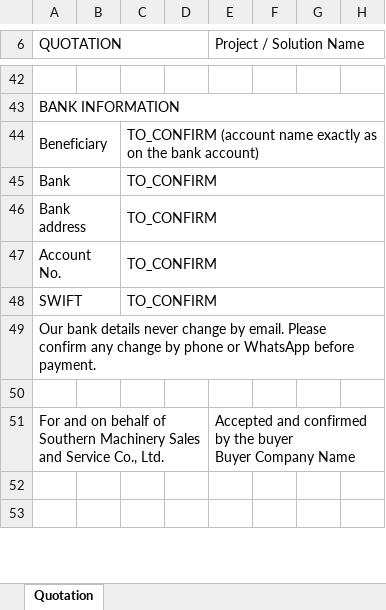
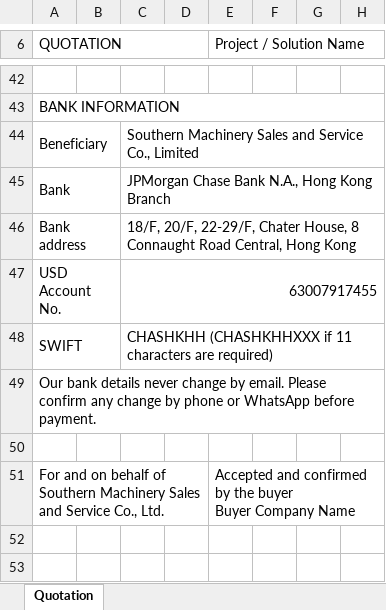
Before and after one commit to smthelp/smthelp-skill, an Excel workbook: smt-quotation/assets/SM-Quotation-Template.xlsx, sheet Quotation, drawn as a sheet; only a part is shown, gaps mark what is left out; values as stored, in another font and other column widths than the file's, no cell formats; charts and pictures not drawn; removed rows and columns are numbered as before the commit, all else as after; the diff names each change by its address in the sheet, - before the commit and + after, or states it on an @@ line.

Commit message:
smt-quotation 1.2.0: bank details filled, darker body text

```diff
--- a/smt-quotation/assets/SM-Quotation-Template.xlsx (sheet Quotation)
+++ b/smt-quotation/assets/SM-Quotation-Template.xlsx (sheet Quotation)
-C44: TO_CONFIRM (account name exactly as on the bank account)
+C44: Southern Machinery Sales and Service Co., Limited
-C45: TO_CONFIRM
+C45: JPMorgan Chase Bank N.A., Hong Kong Branch
-C46: TO_CONFIRM
+C46: 18/F, 20/F, 22-29/F, Chater House, 8 Connaught Road Central, Hong Kong
-row 47: Account No. |  | TO_CONFIRM
+row 47: USD Account No. |  | 63007917455
-C48: TO_CONFIRM
+C48: CHASHKHH (CHASHKHHXXX if 11 characters are required)
```
Also changed, not shown: cell formats, smt-quotation/examples/levven-CA26101201/out/Quotation-CA26101201-Levven.xlsx, smt-quotation/examples/mro-MR25050501/out/Quotation-MR25050501-MRO-Proveedores.xlsx, 9 other files.
